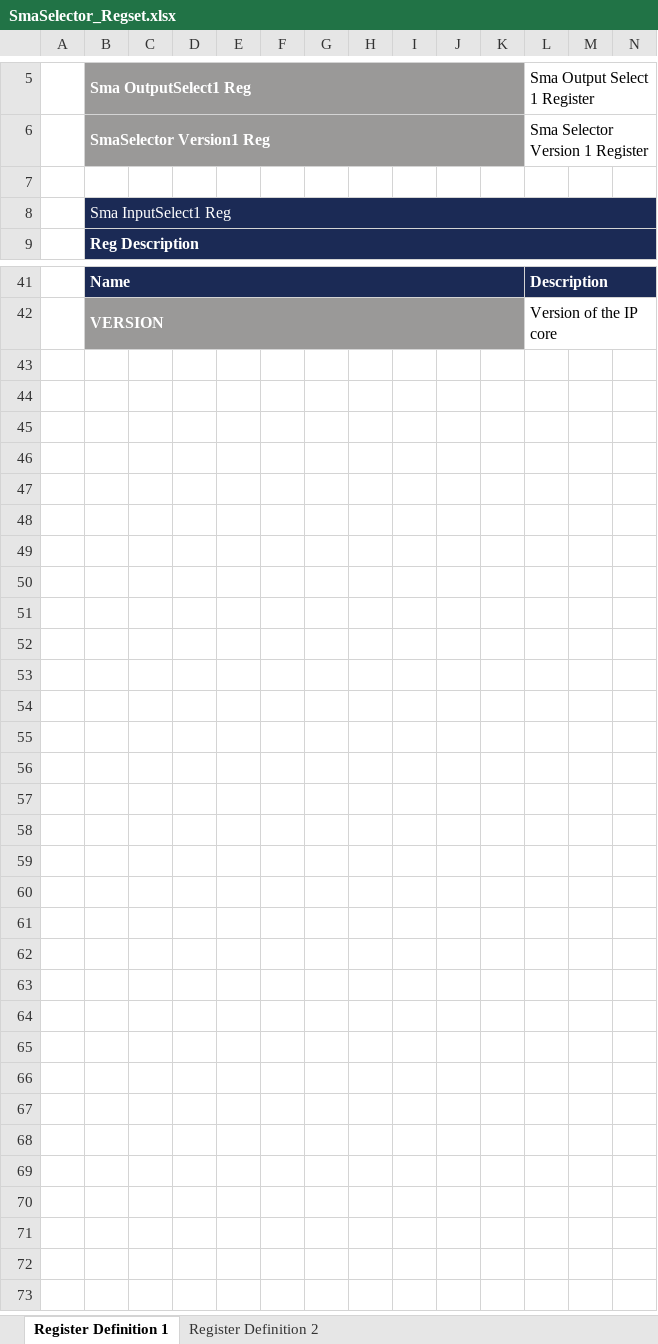
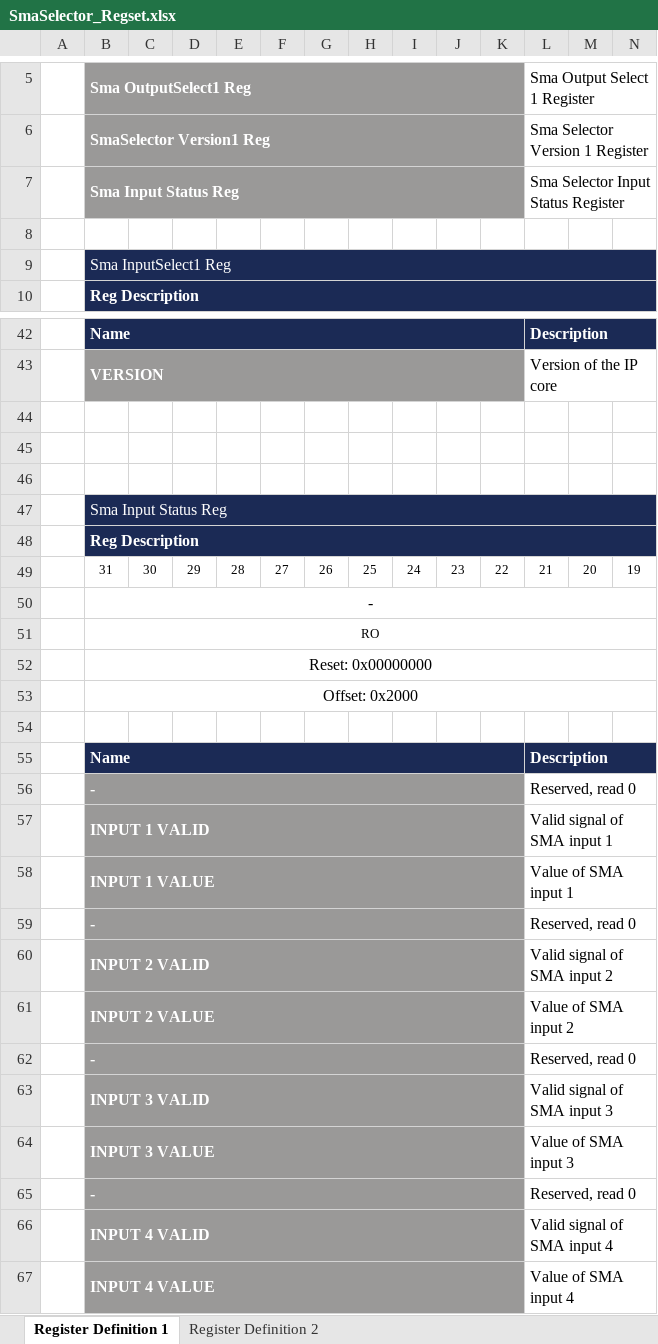
Before and after one commit to opencomputeproject/Time-Appliance-Project, an Excel workbook: Time-Card/FPGA/Open-Source/Ips/SmaSelector/Additional Files/SmaSelector_Regset.xlsx, sheet Register Definition 1, drawn as a sheet; only a part is shown, gaps mark what is left out; values as stored, in another font and other column widths than the file's, no borders; rows hold the shown columns only; the diff names each change by its address in the sheet, - before the commit and + after, or states it on an @@ line.

Commit message:
Added some missing update of files for the latest update with the SMA Input Status (already in version 0x005)

```diff
--- a/Time-Card/FPGA/Open-Source/Ips/SmaSelector/Additional Files/SmaSelector_Regset.xlsx (sheet Register Definition 1)
+++ b/Time-Card/FPGA/Open-Source/Ips/SmaSelector/Additional Files/SmaSelector_Regset.xlsx (sheet Register Definition 1)
+row 7:  | Sma Input Status Reg |  |  |  |  |  |  |  |  |  | Sma Selector Input Status Register
+row 44: (empty)
+row 45: (empty)
+row 46: (empty)
+row 47:  | Sma Input Status Reg
+row 48:  | Reg Description
+row 49:  | 31 | 30 | 29 | 28 | 27 | 26 | 25 | 24 | 23 | 22 | 21 | 20 | 19
+row 50:  | -
+row 51:  | RO
+row 52:  | Reset: 0x00000000
+row 53:  | Offset: 0x2000
+row 54: (empty)
+row 55:  | Name |  |  |  |  |  |  |  |  |  | Description
+row 56:  | - |  |  |  |  |  |  |  |  |  | Reserved, read 0
+row 57:  | INPUT 1 VALID |  |  |  |  |  |  |  |  |  | Valid signal of SMA input 1
+row 58:  | INPUT 1 VALUE |  |  |  |  |  |  |  |  |  | Value of SMA input 1
+row 59:  | - |  |  |  |  |  |  |  |  |  | Reserved, read 0
+row 60:  | INPUT 2 VALID |  |  |  |  |  |  |  |  |  | Valid signal of SMA input 2
+row 61:  | INPUT 2 VALUE |  |  |  |  |  |  |  |  |  | Value of SMA input 2
+row 62:  | - |  |  |  |  |  |  |  |  |  | Reserved, read 0
+row 63:  | INPUT 3 VALID |  |  |  |  |  |  |  |  |  | Valid signal of SMA input 3
+row 64:  | INPUT 3 VALUE |  |  |  |  |  |  |  |  |  | Value of SMA input 3
+row 65:  | - |  |  |  |  |  |  |  |  |  | Reserved, read 0
+row 66:  | INPUT 4 VALID |  |  |  |  |  |  |  |  |  | Valid signal of SMA input 4
+row 67:  | INPUT 4 VALUE |  |  |  |  |  |  |  |  |  | Value of SMA input 4
```
Also changed, not shown: 4 other files.
